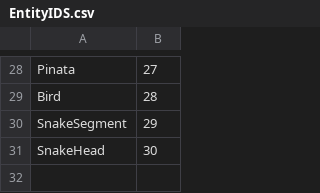
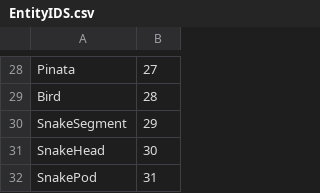
Before and after one commit to jethro0610/project-jay, a CSV file: Source/Entity/EntityIDS.csv, drawn as a sheet; only a part is shown, gaps mark what is left out.

Commit message:
Snakey

```diff
--- a/Source/Entity/EntityIDS.csv
+++ b/Source/Entity/EntityIDS.csv
@@ -31 +31,2 @@ SnakeSegment,29
 SnakeHead,30
+SnakePod,31
```
Also changed, not shown: 10 other files.
